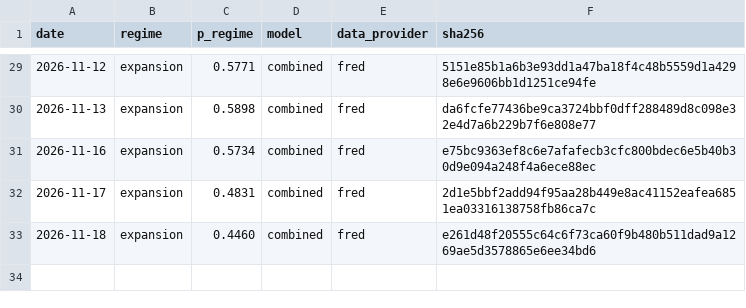
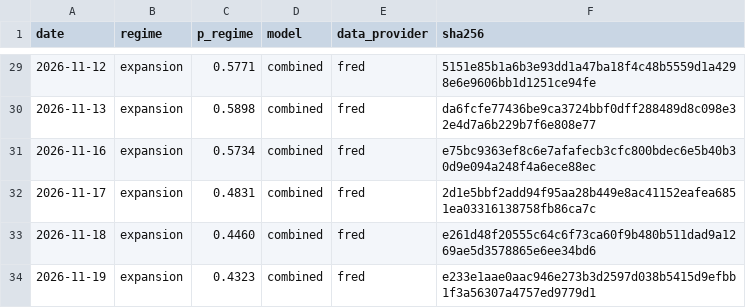
Before and after one commit to axou947/PFE_DRAI, a CSV file: track_record/challengers/hy_credit/index.csv, drawn as a sheet; only a part is shown, gaps mark what is left out; the diff names each change by its address in the sheet, - before the commit and + after, or states it on an @@ line.

```diff
--- a/track_record/challengers/hy_credit/index.csv
+++ b/track_record/challengers/hy_credit/index.csv
+row 34: 2026-11-19 | expansion | 0.4323 | combined | fred | e233e1aae0aac946e273b3d2597d038b5415d9efbb1f3a56307a4757ed9779d1
```
Also changed, not shown: track_record/challengers/vix_term/index.csv, track_record/em/index.csv, 33 other files.
